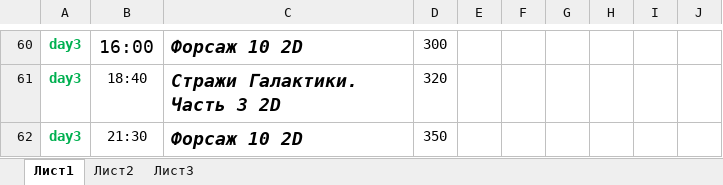
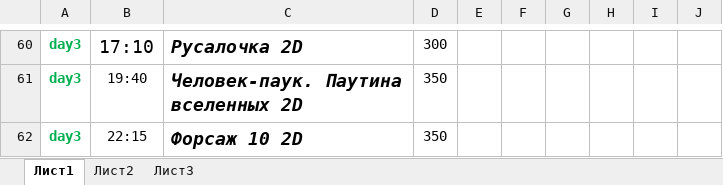
Before and after one commit to eg-bond/ReactSovremennic, an Excel workbook: ExternalScripts/Excel/macros.xlsm, sheet Лист1, drawn as a sheet; only a part is shown, gaps mark what is left out; values as stored, in another font and other column widths than the file's, no borders; charts and pictures not drawn; the diff covers the shown part only; the diff names each change by its address in the sheet, - before the commit and + after, or states it on an @@ line.

```diff
--- a/ExternalScripts/Excel/macros.xlsm (sheet Лист1)
+++ b/ExternalScripts/Excel/macros.xlsm (sheet Лист1)
-B60: 16:00
+B60: 17:10
-C60: Форсаж 10 2D
+C60: Русалочка 2D
-B61: 18:40
+B61: 19:40
-C61: Стражи Галактики. Часть 3 2D
+C61: Человек-паук. Паутина вселенных 2D
-D61: 320
+D61: 350
-B62: 21:30
+B62: 22:15
```
Also changed, not shown: 3 added rows, 3 removed rows, 24 edited cells and cell formats elsewhere in this sheet, sheet Лист2, 10 other files.
